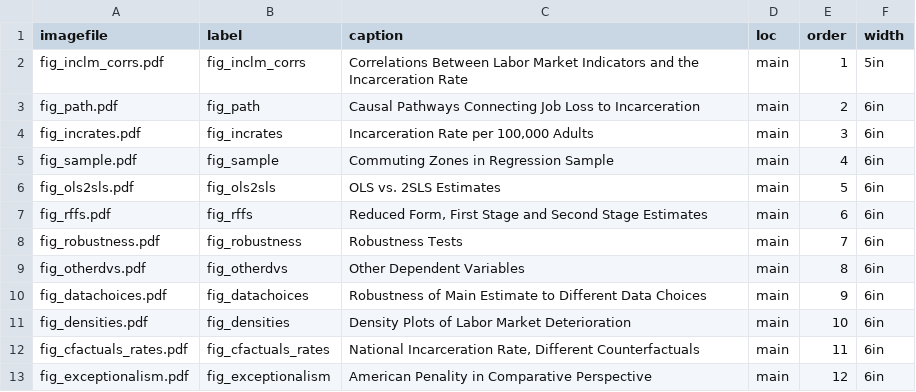
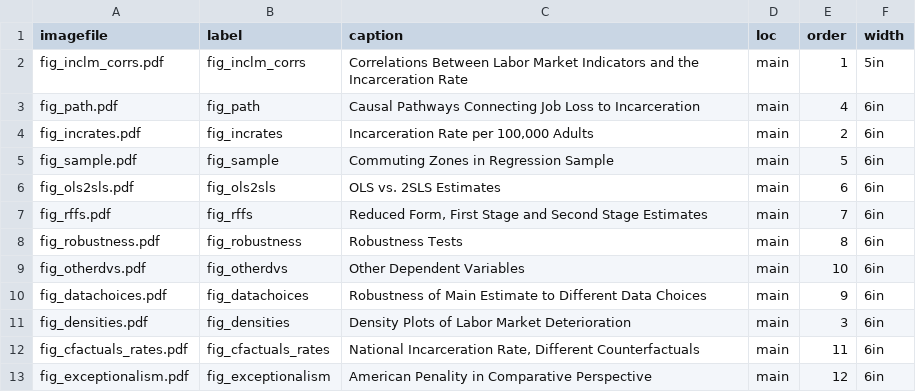
Before and after one commit to ausmani23/chinashock, a CSV file: meta/figures.csv, drawn as a sheet.

```diff
--- a/meta/figures.csv
+++ b/meta/figures.csv
@@ -2,11 +2,11 @@ imagefile,label,caption,loc,order,width
 fig_inclm_corrs.pdf,fig_inclm_corrs,Correlations Between Labor Market Indicators and the Incarceration Rate,main,1,5in
-fig_path.pdf,fig_path,Causal Pathways Connecting Job Loss to Incarceration,main,2,6in
-fig_incrates.pdf,fig_incrates,"Incarceration Rate per 100,000 Adults",main,3,6in
-fig_sample.pdf,fig_sample,Commuting Zones in Regression Sample,main,4,6in
-fig_ols2sls.pdf,fig_ols2sls,OLS vs. 2SLS Estimates,main,5,6in
-fig_rffs.pdf,fig_rffs,"Reduced Form, First Stage and Second Stage Estimates",main,6,6in
-fig_robustness.pdf,fig_robustness,Robustness Tests,main,7,6in
-fig_otherdvs.pdf,fig_otherdvs,Other Dependent Variables,main,8,6in
+fig_path.pdf,fig_path,Causal Pathways Connecting Job Loss to Incarceration,main,4,6in
+fig_incrates.pdf,fig_incrates,"Incarceration Rate per 100,000 Adults",main,2,6in
+fig_sample.pdf,fig_sample,Commuting Zones in Regression Sample,main,5,6in
+fig_ols2sls.pdf,fig_ols2sls,OLS vs. 2SLS Estimates,main,6,6in
+fig_rffs.pdf,fig_rffs,"Reduced Form, First Stage and Second Stage Estimates",main,7,6in
+fig_robustness.pdf,fig_robustness,Robustness Tests,main,8,6in
+fig_otherdvs.pdf,fig_otherdvs,Other Dependent Variables,main,10,6in
 fig_datachoices.pdf,fig_datachoices,Robustness of Main Estimate to Different Data Choices,main,9,6in
-fig_densities.pdf,fig_densities,Density Plots of Labor Market Deterioration,main,10,6in
+fig_densities.pdf,fig_densities,Density Plots of Labor Market Deterioration,main,3,6in
 fig_cfactuals_rates.pdf,fig_cfactuals_rates,"National Incarceration Rate, Different Counterfactuals",main,11,6in
```
Also changed, not shown: 4 other files.
